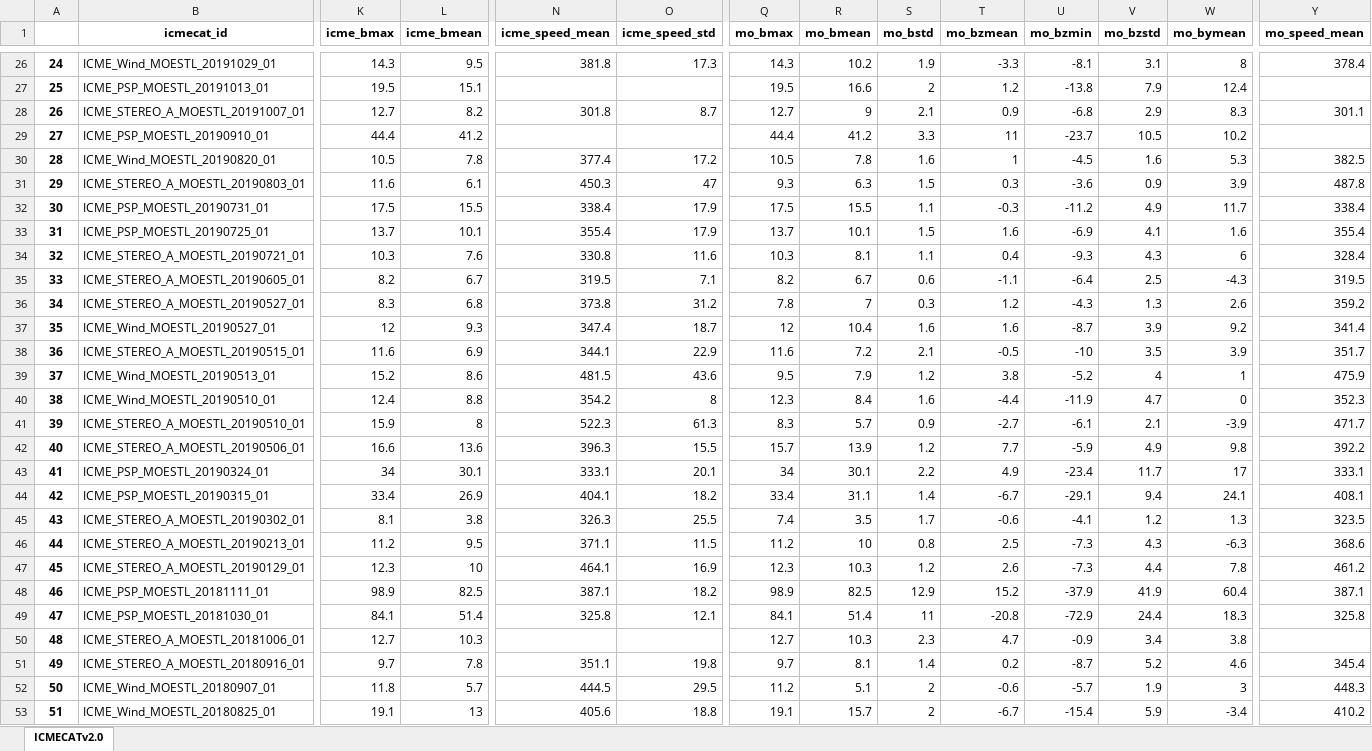
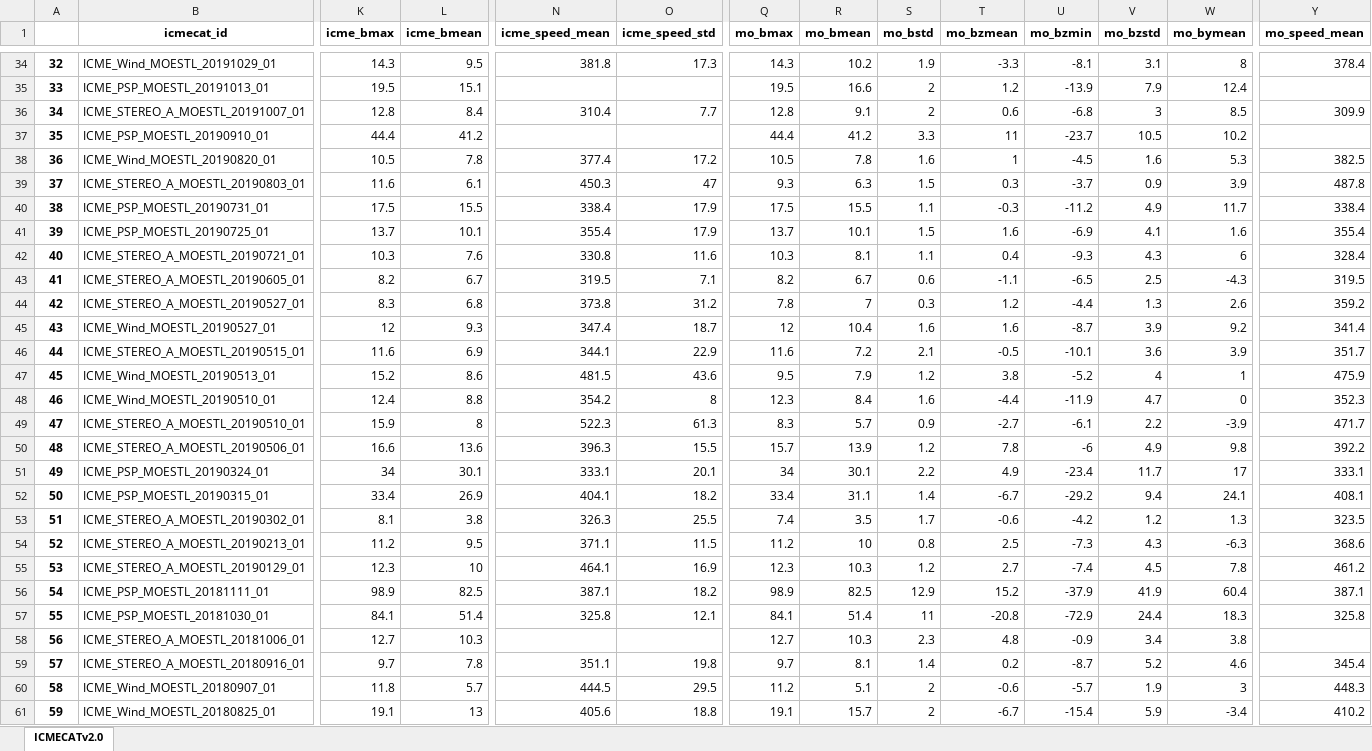
Before and after one commit to cmoestl/heliocats, an Excel workbook: icmecat/HELCATS_ICMECAT_v20.xlsx, sheet ICMECATv2.0, drawn as a sheet; only a part is shown, gaps mark what is left out; values as stored, in another font and other column widths than the file's, no borders; addresses are those after the commit; the diff covers the shown part only; the diff names each change by its address in the sheet, - before the commit and + after, or states it on an @@ line.

Commit message:
ICMECAT update

```diff
--- a/icmecat/HELCATS_ICMECAT_v20.xlsx (sheet ICMECATv2.0)
+++ b/icmecat/HELCATS_ICMECAT_v20.xlsx (sheet ICMECATv2.0)
@@ column A renumbered from row 4 down @@
-U35 (mo_bzmin): -13.8
+U35 (mo_bzmin): -13.9
-K36 (icme_bmax): 12.7
+K36 (icme_bmax): 12.8
-L36 (icme_bmean): 8.2
+L36 (icme_bmean): 8.4
-N36 (icme_speed_mean): 301.8
+N36 (icme_speed_mean): 310.4
-O36 (icme_speed_std): 8.7
+O36 (icme_speed_std): 7.7
-Q36 (mo_bmax): 12.7
+Q36 (mo_bmax): 12.8
-R36 (mo_bmean): 9
+R36 (mo_bmean): 9.1
-S36 (mo_bstd): 2.1
+S36 (mo_bstd): 2
-T36 (mo_bzmean): 0.9
+T36 (mo_bzmean): 0.6
-V36 (mo_bzstd): 2.9
+V36 (mo_bzstd): 3
-W36 (mo_bymean): 8.3
+W36 (mo_bymean): 8.5
-Y36 (mo_speed_mean): 301.1
+Y36 (mo_speed_mean): 309.9
-U39 (mo_bzmin): -3.6
+U39 (mo_bzmin): -3.7
-U43 (mo_bzmin): -6.4
+U43 (mo_bzmin): -6.5
-U44 (mo_bzmin): -4.3
+U44 (mo_bzmin): -4.4
-U46 (mo_bzmin): -10
+U46 (mo_bzmin): -10.1
-V46 (mo_bzstd): 3.5
+V46 (mo_bzstd): 3.6
-V49 (mo_bzstd): 2.1
+V49 (mo_bzstd): 2.2
-T50 (mo_bzmean): 7.7
+T50 (mo_bzmean): 7.8
-U50 (mo_bzmin): -5.9
+U50 (mo_bzmin): -6
-U52 (mo_bzmin): -29.1
+U52 (mo_bzmin): -29.2
-U53 (mo_bzmin): -4.1
+U53 (mo_bzmin): -4.2
-T55 (mo_bzmean): 2.6
+T55 (mo_bzmean): 2.7
-U55 (mo_bzmin): -7.3
+U55 (mo_bzmin): -7.4
-V55 (mo_bzstd): 4.4
+V55 (mo_bzstd): 4.5
-T58 (mo_bzmean): 4.7
+T58 (mo_bzmean): 4.8
```
Also changed, not shown: 8 added rows and 372 edited cells elsewhere in this sheet, icmecat/HELCATS_ICMECAT_v20_master.xlsx, 23 other files.
